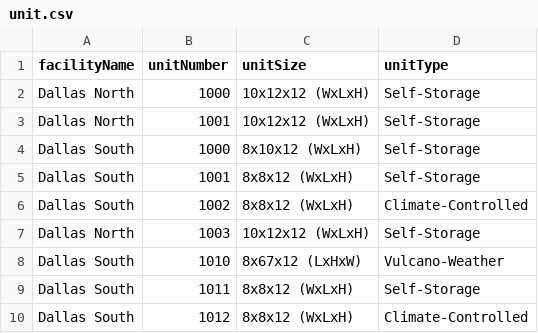
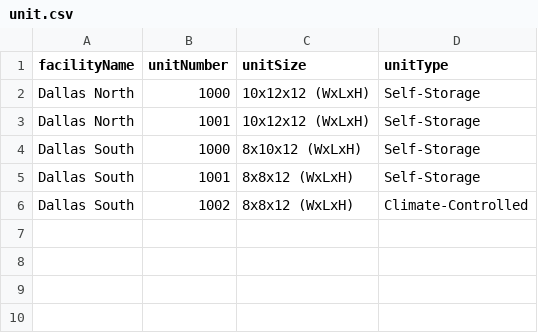
Before and after one commit to Gianini2/defined-schema-migration, a CSV file: data/unit.csv, drawn as a sheet.

```diff
--- a/data/unit.csv
+++ b/data/unit.csv
@@ -6,5 +6 @@ Dallas South,1001,8x8x12 (WxLxH),Self-Storage
 Dallas South,1002,8x8x12 (WxLxH),Climate-Controlled
-Dallas North,1003,10x12x12 (WxLxH),Self-Storage
-Dallas South,1010,8x67x12 (LxHxW),Vulcano-Weather
-Dallas South,1011,8x8x12 (WxLxH),Self-Storage
-Dallas South,1012,8x8x12 (WxLxH),Climate-Controlled
```
Also changed, not shown: data/rentRoll.csv, 3 other files.
